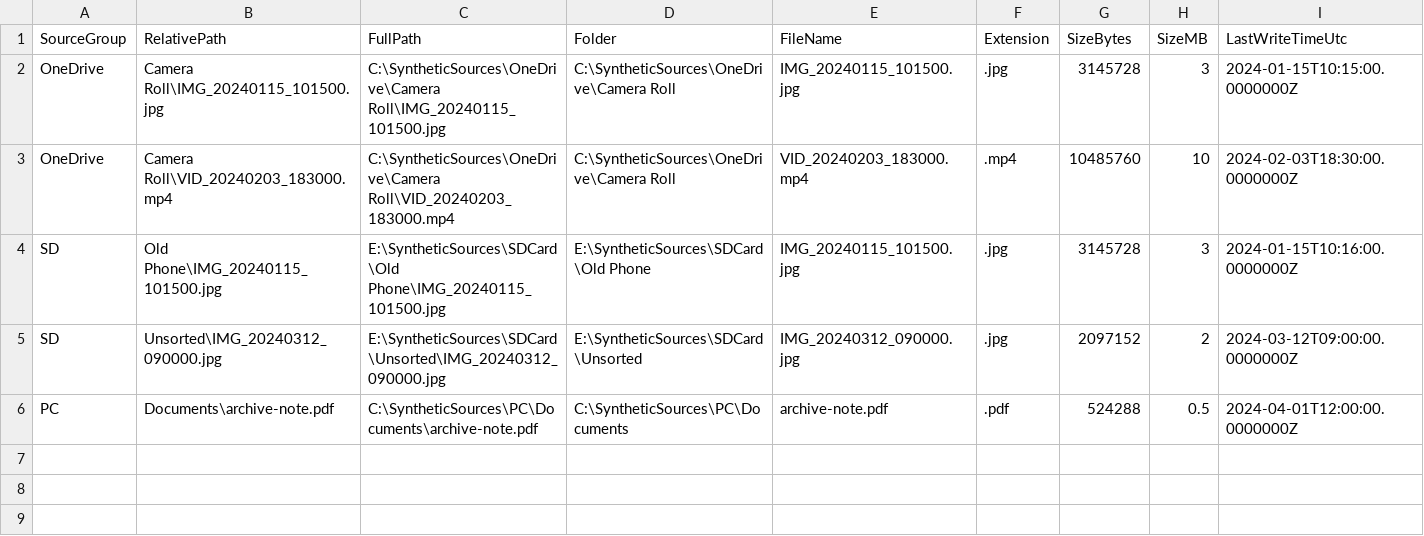
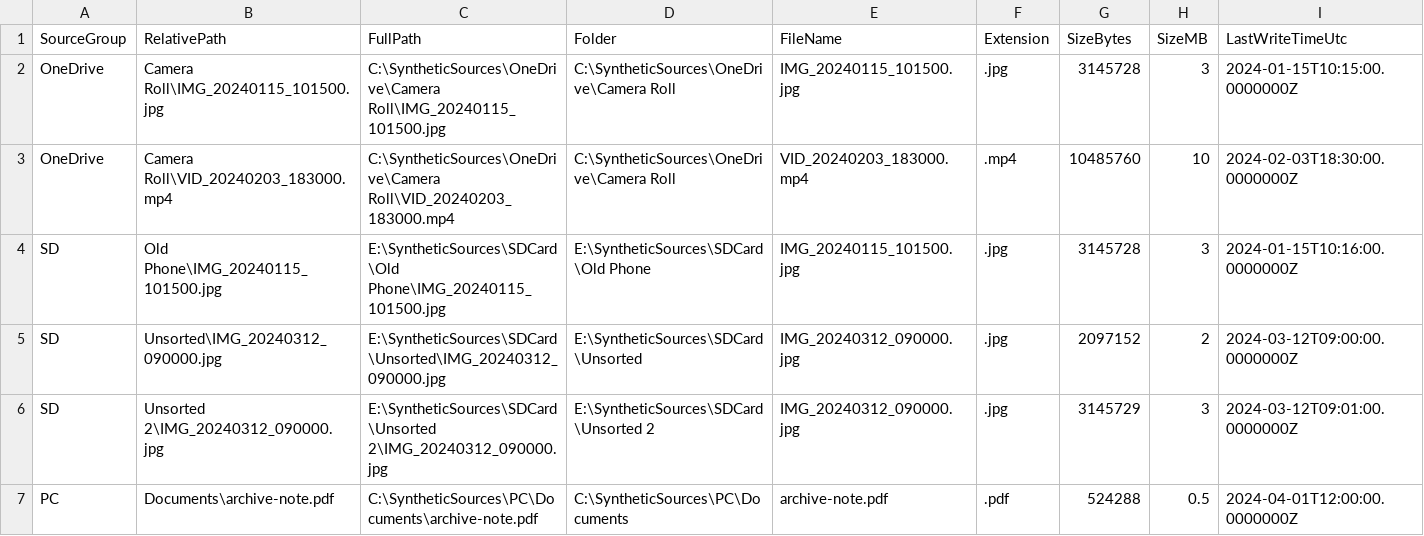
Before and after one commit to jdohertydev/powershell-photo-archive-automation, a CSV file: examples/synthetic-inventory.csv, drawn as a sheet.

Commit message:
Add synthetic collision example to inventory

```diff
--- a/examples/synthetic-inventory.csv
+++ b/examples/synthetic-inventory.csv
@@ -5,2 +5,3 @@
 "SD","Unsorted\IMG_20240312_090000.jpg","E:\SyntheticSources\SDCard\Unsorted\IMG_20240312_090000.jpg","E:\SyntheticSources\SDCard\Unsorted","IMG_20240312_090000.jpg",".jpg","2097152","2","2024-03-12T09:00:00.0000000Z"
+"SD","Unsorted 2\IMG_20240312_090000.jpg","E:\SyntheticSources\SDCard\Unsorted 2\IMG_20240312_090000.jpg","E:\SyntheticSources\SDCard\Unsorted 2","IMG_20240312_090000.jpg",".jpg","3145729","3","2024-03-12T09:01:00.0000000Z"
 "PC","Documents\archive-note.pdf","C:\SyntheticSources\PC\Documents\archive-note.pdf","C:\SyntheticSources\PC\Documents","archive-note.pdf",".pdf","524288","0.5","2024-04-01T12:00:00.0000000Z"
```
